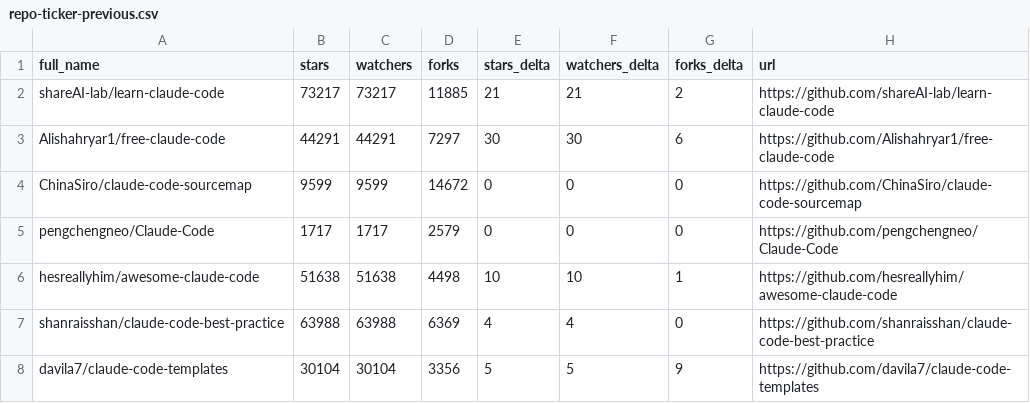
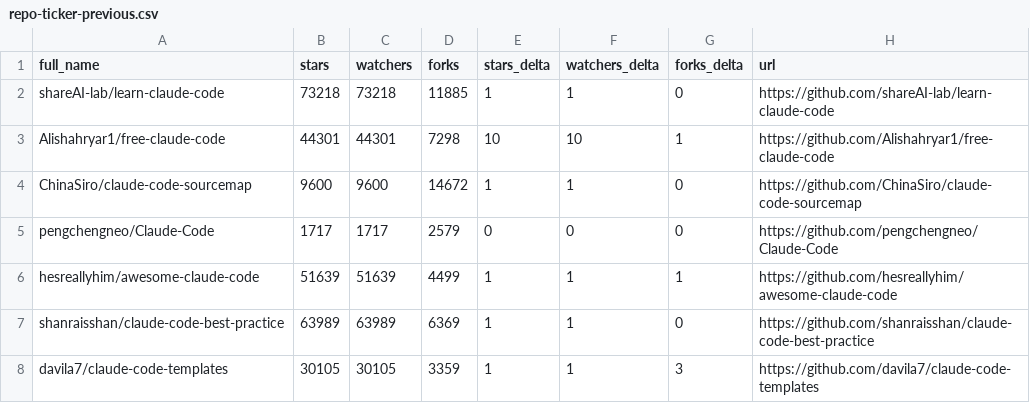
Before and after one commit to donovan-sec/awesome-claude-code, a CSV file: data/repo-ticker-previous.csv, drawn as a sheet; only a part is shown; the diff covers the shown part only.

```diff
--- a/data/repo-ticker-previous.csv
+++ b/data/repo-ticker-previous.csv
@@ -1,8 +1,8 @@
 full_name,stars,watchers,forks,stars_delta,watchers_delta,forks_delta,url
-shareAI-lab/learn-claude-code,73217,73217,11885,21,21,2,https://github.com/shareAI-lab/learn-claude-code
-Alishahryar1/free-claude-code,44291,44291,7297,30,30,6,https://github.com/Alishahryar1/free-claude-code
-ChinaSiro/claude-code-sourcemap,9599,9599,14672,0,0,0,https://github.com/ChinaSiro/claude-code-sourcemap
+shareAI-lab/learn-claude-code,73218,73218,11885,1,1,0,https://github.com/shareAI-lab/learn-claude-code
+Alishahryar1/free-claude-code,44301,44301,7298,10,10,1,https://github.com/Alishahryar1/free-claude-code
+ChinaSiro/claude-code-sourcemap,9600,9600,14672,1,1,0,https://github.com/ChinaSiro/claude-code-sourcemap
 pengchengneo/Claude-Code,1717,1717,2579,0,0,0,https://github.com/pengchengneo/Claude-Code
-hesreallyhim/awesome-claude-code,51638,51638,4498,10,10,1,https://github.com/hesreallyhim/awesome-claude-code
-shanraisshan/claude-code-best-practice,63988,63988,6369,4,4,0,https://github.com/shanraisshan/claude-code-best-practice
-davila7/claude-code-templates,30104,30104,3356,5,5,9,https://github.com/davila7/claude-code-templates
+hesreallyhim/awesome-claude-code,51639,51639,4499,1,1,1,https://github.com/hesreallyhim/awesome-claude-code
+shanraisshan/claude-code-best-practice,63989,63989,6369,1,1,0,https://github.com/shanraisshan/claude-code-best-practice
+davila7/claude-code-templates,30105,30105,3359,1,1,3,https://github.com/davila7/claude-code-templates
```
Also changed, not shown: 2 added rows, 2 removed rows and 112 edited cells elsewhere in this file, data/repo-ticker.csv, 1 other file.
